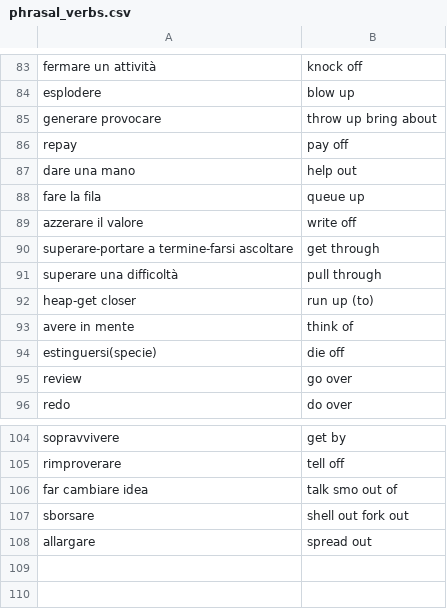
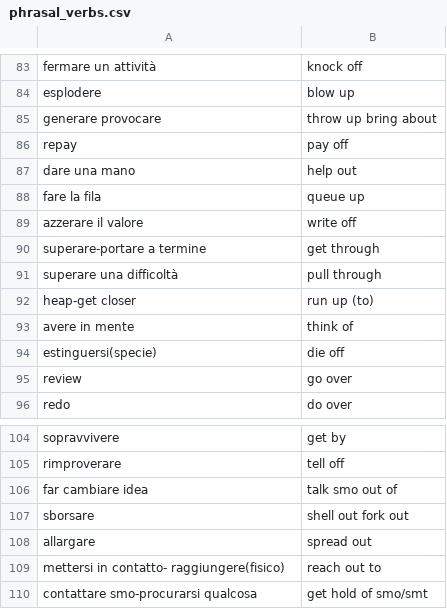
Before and after one commit to Chiquadro841/english_app, a CSV file: phrasal_verbs.csv, drawn as a sheet; only a part is shown, gaps mark what is left out.

Commit message:
Update phrasal_verbs.csv

```diff
--- a/phrasal_verbs.csv
+++ b/phrasal_verbs.csv
@@ -89,3 +89,3 @@ fare la fila,queue up
 azzerare il valore,write off
-superare-portare a termine-farsi ascoltare,get through
+superare-portare a termine,get through
 superare una difficoltà,pull through
@@ -108 +108,3 @@ sborsare,shell out fork out
 allargare,spread out
+mettersi in contatto- raggiungere(fisico),reach out to
+contattare smo-procurarsi qualcosa,get hold of smo/smt
```
